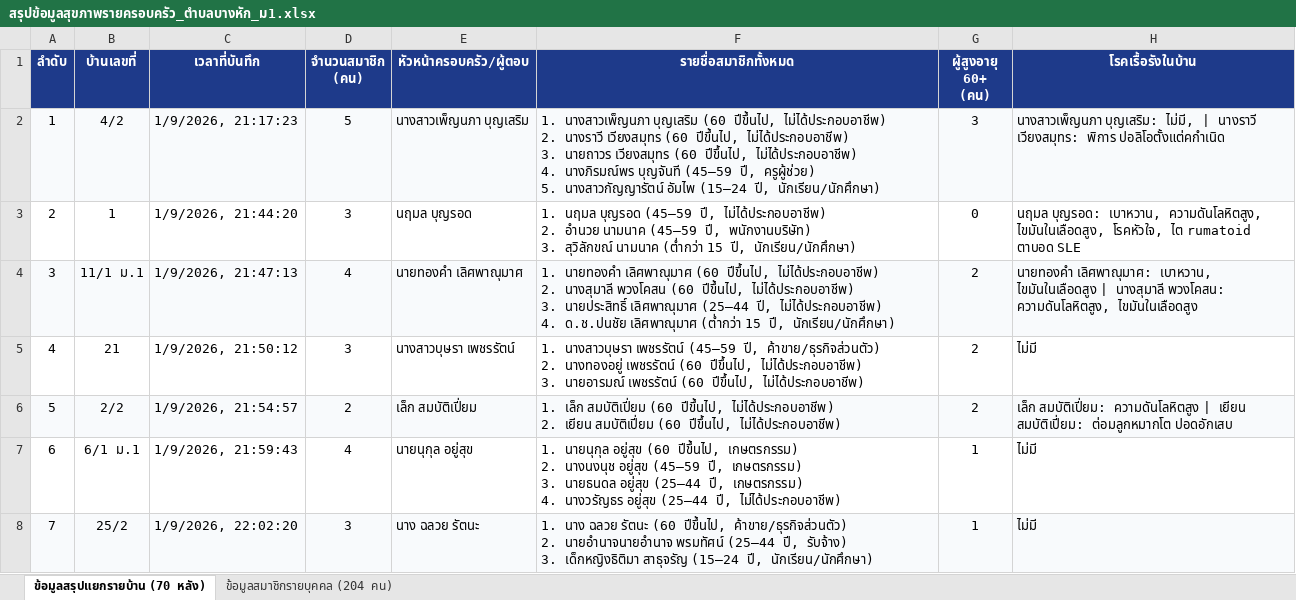
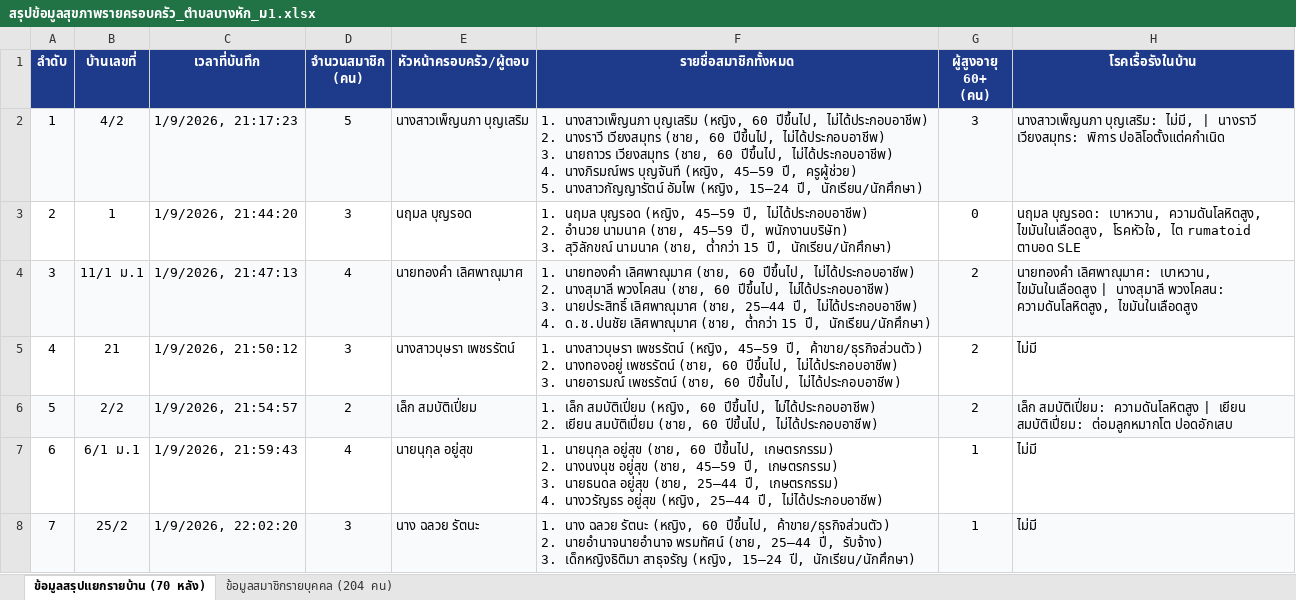
Before and after one commit to lilsunnoi/banghak-health-dashboard, an Excel workbook: สรุปข้อมูลสุขภาพรายครอบครัว_ตำบลบางหัก_ม1.xlsx, sheet ข้อมูลสรุปแยกรายบ้าน (70 หลัง), drawn as a sheet; only a part is shown; values as stored, in another font and other column widths than the file's, no borders; ↵ is a line break in a cell; the diff covers the shown part only; the diff names each change by its address in the sheet, - before the commit and + after, or states it on an @@ line.

```diff
--- a/สรุปข้อมูลสุขภาพรายครอบครัว_ตำบลบางหัก_ม1.xlsx (sheet ข้อมูลสรุปแยกรายบ้าน (70 หลัง))
+++ b/สรุปข้อมูลสุขภาพรายครอบครัว_ตำบลบางหัก_ม1.xlsx (sheet ข้อมูลสรุปแยกรายบ้าน (70 หลัง))
-F2 (รายชื่อสมาชิกทั้งหมด): …นางสาวเพ็ญนภา บุญเสริม (60 ปีขึ้นไป, ไม่ได้ประกอบอาชีพ) ↵ 2. นางราวี เวียงสมุทร (60 ปีขึ้นไป, ไม่ได้ประกอบอาชีพ) ↵ 3. นายถาวร เวียงสมุทร (60 ปีขึ้นไป, ไม่ได้ประกอบอาชีพ) ↵ 4. นางภิรมณ์พร บุญจันที (45–59 ปี, ครูผู้ช่วย) ↵ 5. นางสาวกัญญารัตน์ อัมไพ (15–24 ปี, นักเรียน/นักศึกษา)
+F2 (รายชื่อสมาชิกทั้งหมด): …นางสาวเพ็ญนภา บุญเสริม (หญิง, 60 ปีขึ้นไป, ไม่ได้ประกอบอาชีพ) ↵ 2. นางราวี เวียงสมุทร (ชาย, 60 ปีขึ้นไป, ไม่ได้ประกอบอาชีพ) ↵ 3. นายถาวร เวียงสมุทร (ชาย, 60 ปีขึ้นไป, ไม่ได้ประกอบอาชีพ) ↵ 4. นางภิรมณ์พร บุญจันที (หญิง, 45–59 ปี, ครูผู้ช่วย) ↵ 5. นางสาวกัญญารัตน์ อัมไพ (หญิง, 15–24 ปี, นักเรียน/นักศึกษา)
-F3 (รายชื่อสมาชิกทั้งหมด): …นฤมล บุญรอด (45–59 ปี, ไม่ได้ประกอบอาชีพ) ↵ 2. อำนวย นามนาค (45–59 ปี, พนักงานบริษัท) ↵ 3. สุวิลักขณ์ นามนาค (ต่ำกว่า 15 ปี,…
+F3 (รายชื่อสมาชิกทั้งหมด): …นฤมล บุญรอด (หญิง, 45–59 ปี, ไม่ได้ประกอบอาชีพ) ↵ 2. อำนวย นามนาค (ชาย, 45–59 ปี, พนักงานบริษัท) ↵ 3. สุวิลักขณ์ นามนาค (ชาย, ต่ำกว่า 15 ปี,…
-F4 (รายชื่อสมาชิกทั้งหมด): …นายทองคำ เลิศพาณุมาศ (60 ปีขึ้นไป, ไม่ได้ประกอบอาชีพ) ↵ 2. นางสุมาลี พวงโคสน (60 ปีขึ้นไป, ไม่ได้ประกอบอาชีพ) ↵ 3. นายประสิทธิ์ เลิศพาณุมาศ (25–44 ปี, ไม่ได้ประกอบอาชีพ) ↵ 4. ด.ช.ปนชัย เลิศพาณุมาศ (ต่ำกว่า 15 ปี,…
+F4 (รายชื่อสมาชิกทั้งหมด): …นายทองคำ เลิศพาณุมาศ (ชาย, 60 ปีขึ้นไป, ไม่ได้ประกอบอาชีพ) ↵ 2. นางสุมาลี พวงโคสน (ชาย, 60 ปีขึ้นไป, ไม่ได้ประกอบอาชีพ) ↵ 3. นายประสิทธิ์ เลิศพาณุมาศ (ชาย, 25–44 ปี, ไม่ได้ประกอบอาชีพ) ↵ 4. ด.ช.ปนชัย เลิศพาณุมาศ (ชาย, ต่ำกว่า 15 ปี,…
-F5 (รายชื่อสมาชิกทั้งหมด): …นางสาวบุษรา เพชรรัตน์ (45–59 ปี, ค้าขาย/ธุรกิจส่วนตัว) ↵ 2. นางทองอยู่ เพชรรัตน์ (60 ปีขึ้นไป, ไม่ได้ประกอบอาชีพ) ↵ 3. นายอารมณ์ เพชรรัตน์ (60 ปีขึ้นไป, ไม่ได้ประกอบอาชีพ)
+F5 (รายชื่อสมาชิกทั้งหมด): …นางสาวบุษรา เพชรรัตน์ (หญิง, 45–59 ปี, ค้าขาย/ธุรกิจส่วนตัว) ↵ 2. นางทองอยู่ เพชรรัตน์ (ชาย, 60 ปีขึ้นไป, ไม่ได้ประกอบอาชีพ) ↵ 3. นายอารมณ์ เพชรรัตน์ (ชาย, 60 ปีขึ้นไป, ไม่ได้ประกอบอาชีพ)
-F6 (รายชื่อสมาชิกทั้งหมด): …เล็ก สมบัติเปี่ยม (60 ปีขึ้นไป, ไม่ได้ประกอบอาชีพ) ↵ 2. เยียน สมบัติเปี่ยม (60 ปีขึ้นไป, ไม่ได้ประกอบอาชีพ)
+F6 (รายชื่อสมาชิกทั้งหมด): …เล็ก สมบัติเปี่ยม (หญิง, 60 ปีขึ้นไป, ไม่ได้ประกอบอาชีพ) ↵ 2. เยียน สมบัติเปี่ยม (ชาย, 60 ปีขึ้นไป, ไม่ได้ประกอบอาชีพ)
-F7 (รายชื่อสมาชิกทั้งหมด): …นายนุกุล อยู่สุข (60 ปีขึ้นไป, เกษตรกรรม) ↵ 2. นางนงนุช อยู่สุข (45–59 ปี, เกษตรกรรม) ↵ 3. นายธนดล อยู่สุข (25–44 ปี, เกษตรกรรม) ↵ 4. นางวรัญธร อยู่สุข (25–44 ปี, ไม่ได้ประกอบอาชีพ)
+F7 (รายชื่อสมาชิกทั้งหมด): …นายนุกุล อยู่สุข (ชาย, 60 ปีขึ้นไป, เกษตรกรรม) ↵ 2. นางนงนุช อยู่สุข (ชาย, 45–59 ปี, เกษตรกรรม) ↵ 3. นายธนดล อยู่สุข (ชาย, 25–44 ปี, เกษตรกรรม) ↵ 4. นางวรัญธร อยู่สุข (หญิง, 25–44 ปี, ไม่ได้ประกอบอาชีพ)
-F8 (รายชื่อสมาชิกทั้งหมด): …ฉลวย รัตนะ (60 ปีขึ้นไป, ค้าขาย/ธุรกิจส่วนตัว) ↵ 2. นายอำนาจนายอำนาจ พรมทัศน์ (25–44 ปี, รับจ้าง) ↵ 3. เด็กหญิงธิติมา สาธุจรัญ (15–24 ปี, นักเรียน/นักศึกษา)
+F8 (รายชื่อสมาชิกทั้งหมด): …ฉลวย รัตนะ (หญิง, 60 ปีขึ้นไป, ค้าขาย/ธุรกิจส่วนตัว) ↵ 2. นายอำนาจนายอำนาจ พรมทัศน์ (ชาย, 25–44 ปี, รับจ้าง) ↵ 3. เด็กหญิงธิติมา สาธุจรัญ (หญิง, 15–24 ปี, นักเรียน/นักศึกษา)
```
Also changed, not shown: 63 edited cells elsewhere in this sheet, sheet ข้อมูลสมาชิกรายบุคคล (204 คน), 1 other file.
